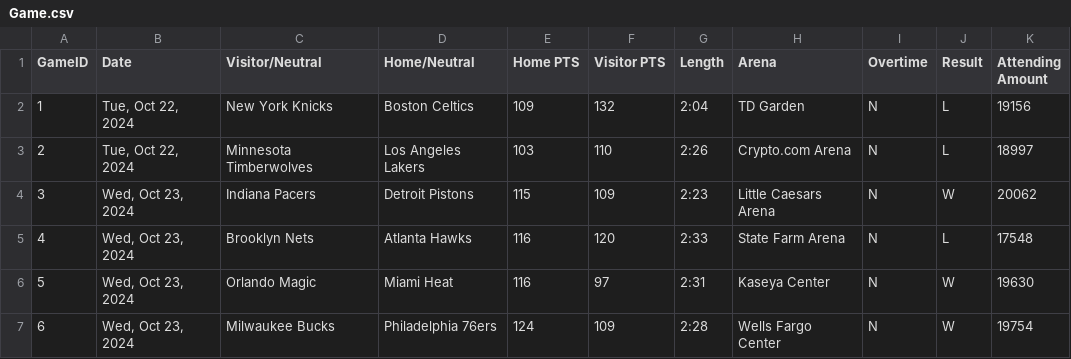
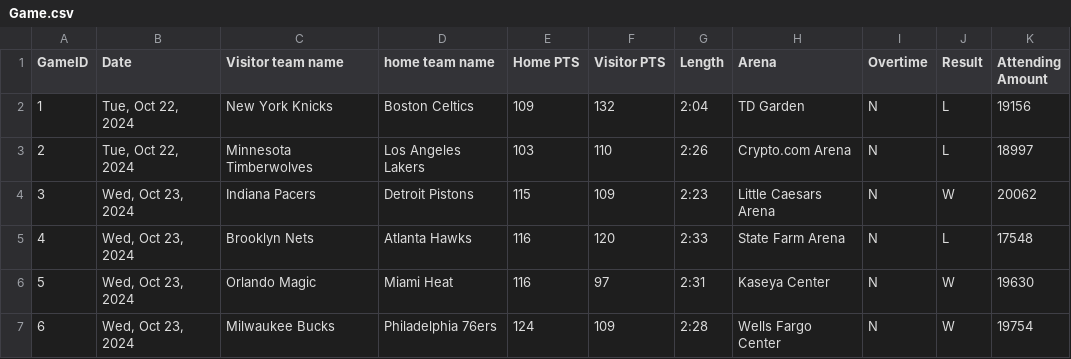
Before and after one commit to Dylanex1/NBA-2025-Project-, a CSV file: Stage_3/Datasets/Game.csv, drawn as a sheet; only a part is shown.

```diff
--- a/Stage_3/Datasets/Game.csv
+++ b/Stage_3/Datasets/Game.csv
@@ -1,2 +1,2 @@
-GameID,Date,Visitor/Neutral,Home/Neutral,Home PTS,Visitor PTS,Length,Arena,Overtime,Result,Attending Amount
+GameID,Date,Visitor team name,home team name,Home PTS,Visitor PTS,Length,Arena,Overtime,Result,Attending Amount
 1,"Tue, Oct 22, 2024",New York Knicks,Boston Celtics,109,132,2:04,TD Garden,N,L,19156
```
Also changed, not shown: Stage_3/Datasets/Arena.csv, Stage_3/Datasets/coaches_24_25.csv, 30 other files.
